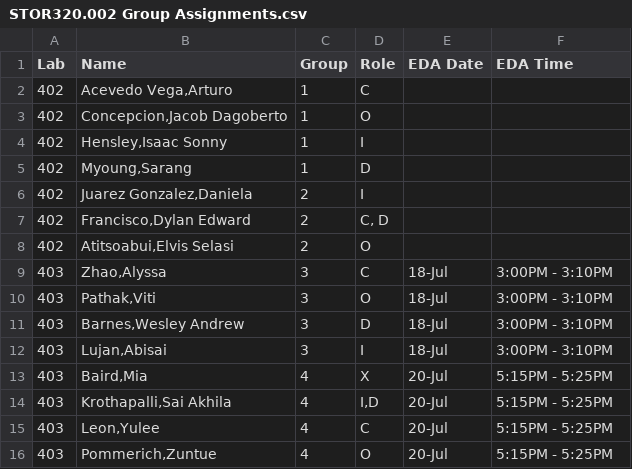
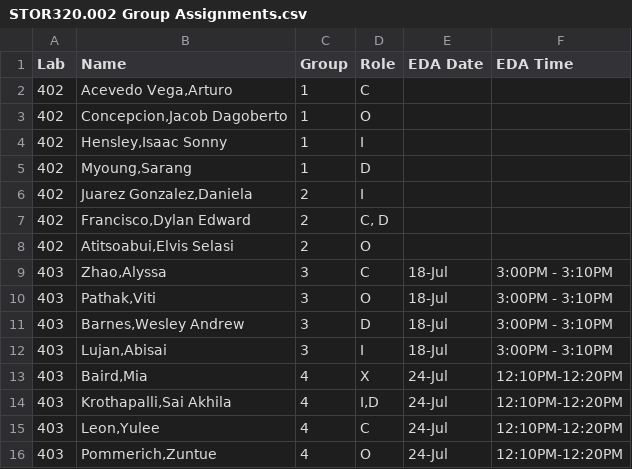
Before and after one commit to SuperMarioGiacomazzo/STOR320_WEBSITE, a CSV file: Group Assignments/STOR320.002 Group Assignments.csv, drawn as a sheet.

```diff
--- a/Group Assignments/STOR320.002 Group Assignments.csv
+++ b/Group Assignments/STOR320.002 Group Assignments.csv
@@ -12,5 +12,5 @@ Lab,Name,Group,Role,EDA Date,EDA Time
 403,"Lujan,Abisai",3,I,18-Jul,3:00PM - 3:10PM
-403,"Baird,Mia",4,X,20-Jul,5:15PM - 5:25PM
-403,"Krothapalli,Sai Akhila",4,"I,D",20-Jul,5:15PM - 5:25PM
-403,"Leon,Yulee",4,C,20-Jul,5:15PM - 5:25PM
-403,"Pommerich,Zuntue",4,O,20-Jul,5:15PM - 5:25PM
+403,"Baird,Mia",4,X,24-Jul,12:10PM-12:20PM
+403,"Krothapalli,Sai Akhila",4,"I,D",24-Jul,12:10PM-12:20PM
+403,"Leon,Yulee",4,C,24-Jul,12:10PM-12:20PM
+403,"Pommerich,Zuntue",4,O,24-Jul,12:10PM-12:20PM
```
Also changed, not shown: Group Assignments/STOR320.001 Group Assignments.csv, 6 other files.
